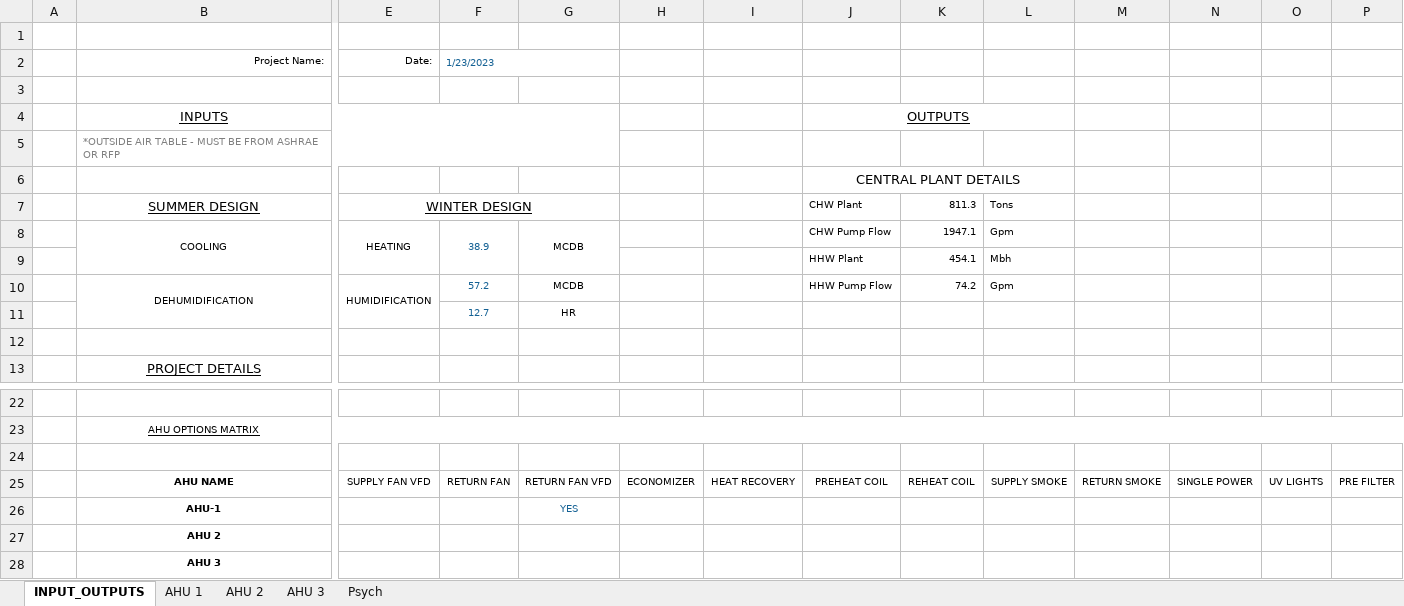
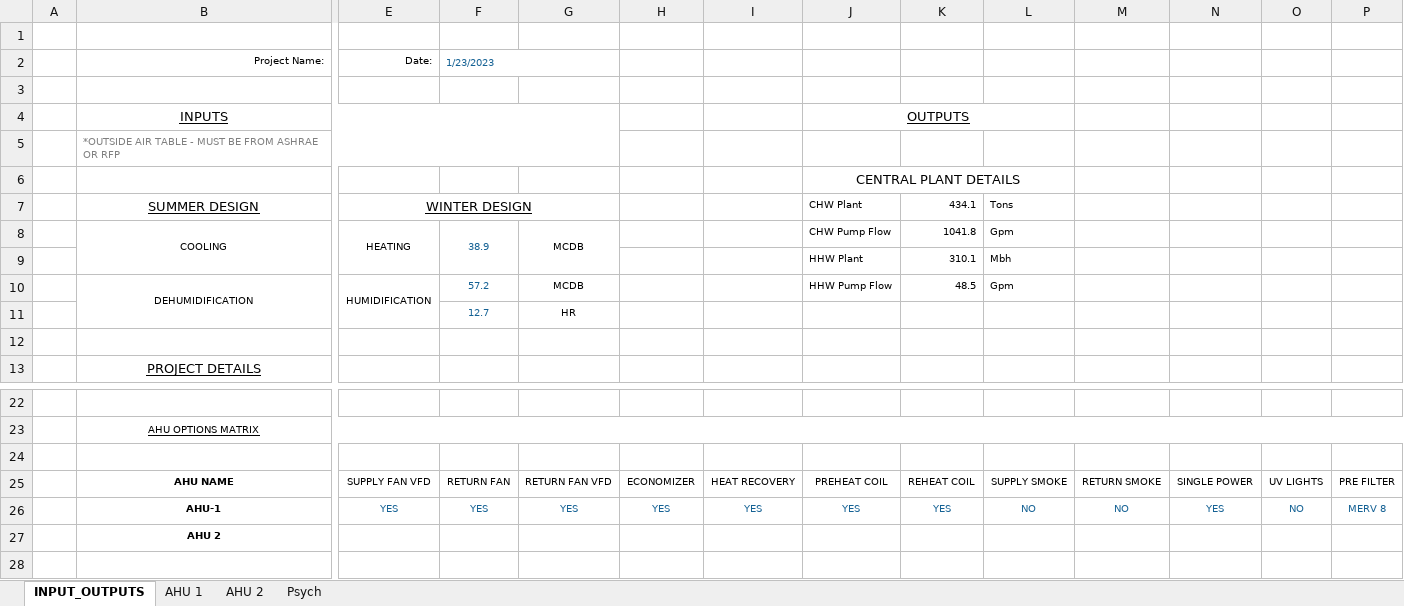
Before and after one commit to Rushikeshh-patil/PsychroCalc, an Excel workbook: Revamped AHU Psyc Calcs (HCAI).xlsm, sheet INPUT_OUTPUTS, drawn as a sheet; only a part is shown, gaps mark what is left out; values as stored, in another font and other column widths than the file's, no borders; charts and pictures and table styles not drawn; removed rows and columns are numbered as before the commit, all else as after; rows hold the shown columns only; the diff names each change by its address in the sheet, - before the commit and + after, or states it on an @@ line.

```diff
--- a/Revamped AHU Psyc Calcs (HCAI).xlsm (sheet INPUT_OUTPUTS)
+++ b/Revamped AHU Psyc Calcs (HCAI).xlsm (sheet INPUT_OUTPUTS)
-sheet tab: AHU 3
-K7: 811.3
+K7: 434.1
-K8: 1947.1
+K8: 1041.8
-K9: 454.1
+K9: 310.1
-K10: 74.2
+K10: 48.5
-row 26:  | AHU-1 |  |  | YES
+row 26:  | AHU-1 | YES | YES | YES | YES | YES | YES | YES | NO | NO | YES | NO | MERV 8
-row 28:  | AHU 3
```
Also changed, not shown: sheet AHU 2, sheet Psych, sheet AHU 1, formulas that keep their value, hidden cells, charts or pictures, 4 other files.
